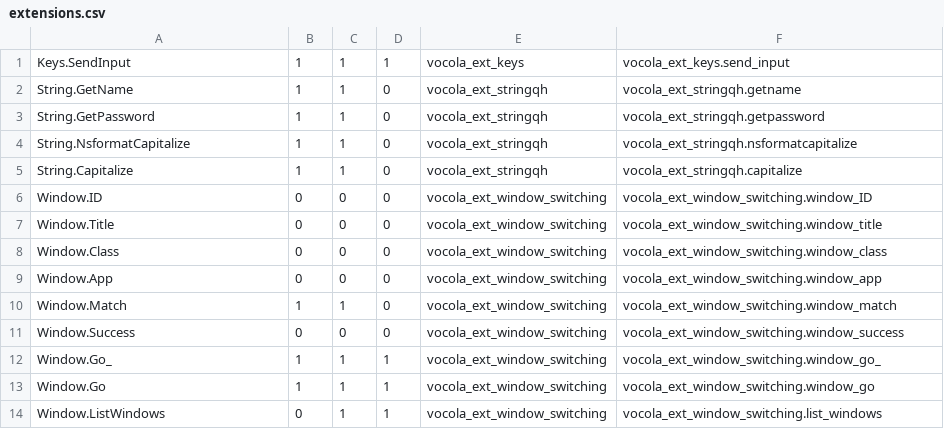
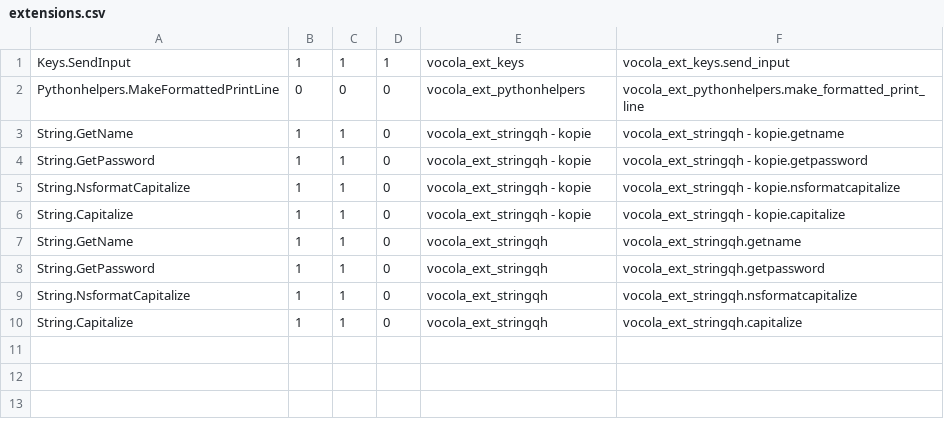
Before and after one commit to dictation-toolbox/Vocola2, a CSV file: extensions/extensions.csv, drawn as a sheet; removed rows and columns are numbered as before the commit, all else as after; the diff names each change by its address in the sheet, - before the commit and + after, or states it on an @@ line.

```diff
--- a/extensions/extensions.csv
+++ b/extensions/extensions.csv
+row 2: Pythonhelpers.MakeFormattedPrintLine | 0 | 0 | 0 | vocola_ext_pythonhelpers | vocola_ext_pythonhelpers.make_formatted_print_line
+row 3: String.GetName | 1 | 1 | 0 | vocola_ext_stringqh - kopie | vocola_ext_stringqh - kopie.getname
+row 4: String.GetPassword | 1 | 1 | 0 | vocola_ext_stringqh - kopie | vocola_ext_stringqh - kopie.getpassword
+row 5: String.NsformatCapitalize | 1 | 1 | 0 | vocola_ext_stringqh - kopie | vocola_ext_stringqh - kopie.nsformatcapitalize
+row 6: String.Capitalize | 1 | 1 | 0 | vocola_ext_stringqh - kopie | vocola_ext_stringqh - kopie.capitalize
-row 6: Window.ID | 0 | 0 | 0 | vocola_ext_window_switching | vocola_ext_window_switching.window_ID
-row 7: Window.Title | 0 | 0 | 0 | vocola_ext_window_switching | vocola_ext_window_switching.window_title
-row 8: Window.Class | 0 | 0 | 0 | vocola_ext_window_switching | vocola_ext_window_switching.window_class
-row 9: Window.App | 0 | 0 | 0 | vocola_ext_window_switching | vocola_ext_window_switching.window_app
-row 10: Window.Match | 1 | 1 | 0 | vocola_ext_window_switching | vocola_ext_window_switching.window_match
-row 11: Window.Success | 0 | 0 | 0 | vocola_ext_window_switching | vocola_ext_window_switching.window_success
-row 12: Window.Go_ | 1 | 1 | 1 | vocola_ext_window_switching | vocola_ext_window_switching.window_go_
-row 13: Window.Go | 1 | 1 | 1 | vocola_ext_window_switching | vocola_ext_window_switching.window_go
-row 14: Window.ListWindows | 0 | 1 | 1 | vocola_ext_window_switching | vocola_ext_window_switching.list_windows
```
Also changed, not shown: 5 other files.
